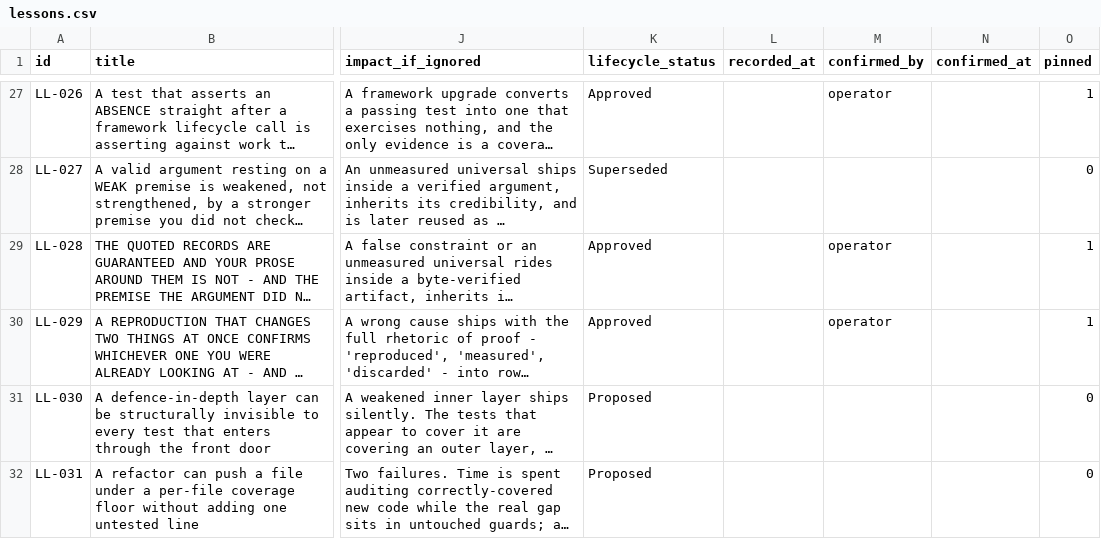
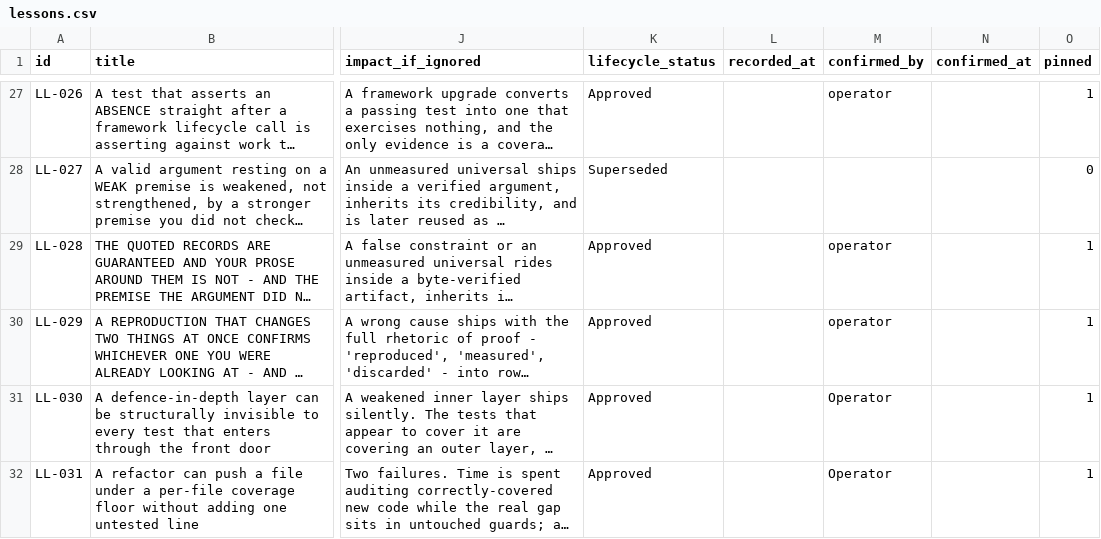
Before and after one commit to A-H-911/acmp, a CSV file: tamheed-package/csv/lessons.csv, drawn as a sheet; only a part is shown, gaps mark what is left out; long unchanged cells end in …; the diff names each change by its address in the sheet, - before the commit and + after, or states it on an @@ line.

```diff
--- a/tamheed-package/csv/lessons.csv
+++ b/tamheed-package/csv/lessons.csv
-K31:K32 (lifecycle_status): Proposed
+K31:K32 (lifecycle_status): Approved
-M31:M32 (confirmed_by): (empty)
+M31:M32 (confirmed_by): Operator
-O31:O32 (pinned): 0
+O31:O32 (pinned): 1
```
Also changed, not shown: tamheed-package/csv/defects.csv, tamheed-package/csv/slices.csv, 13 other files.
